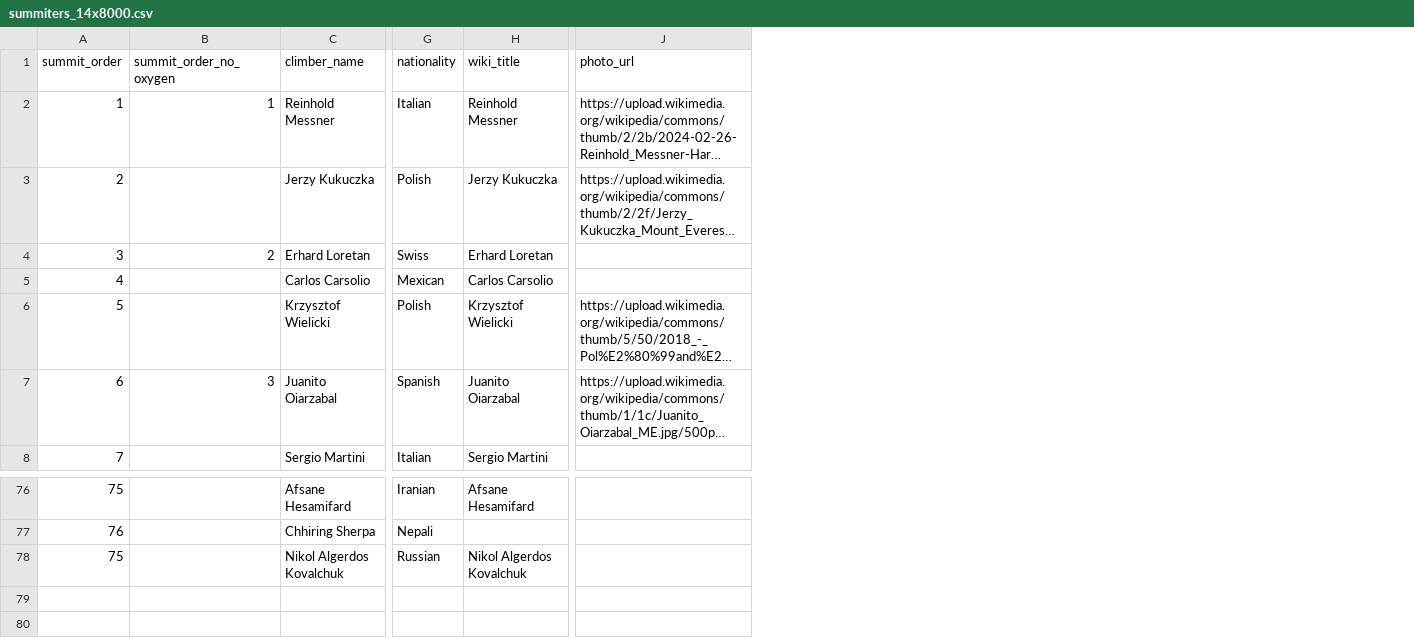
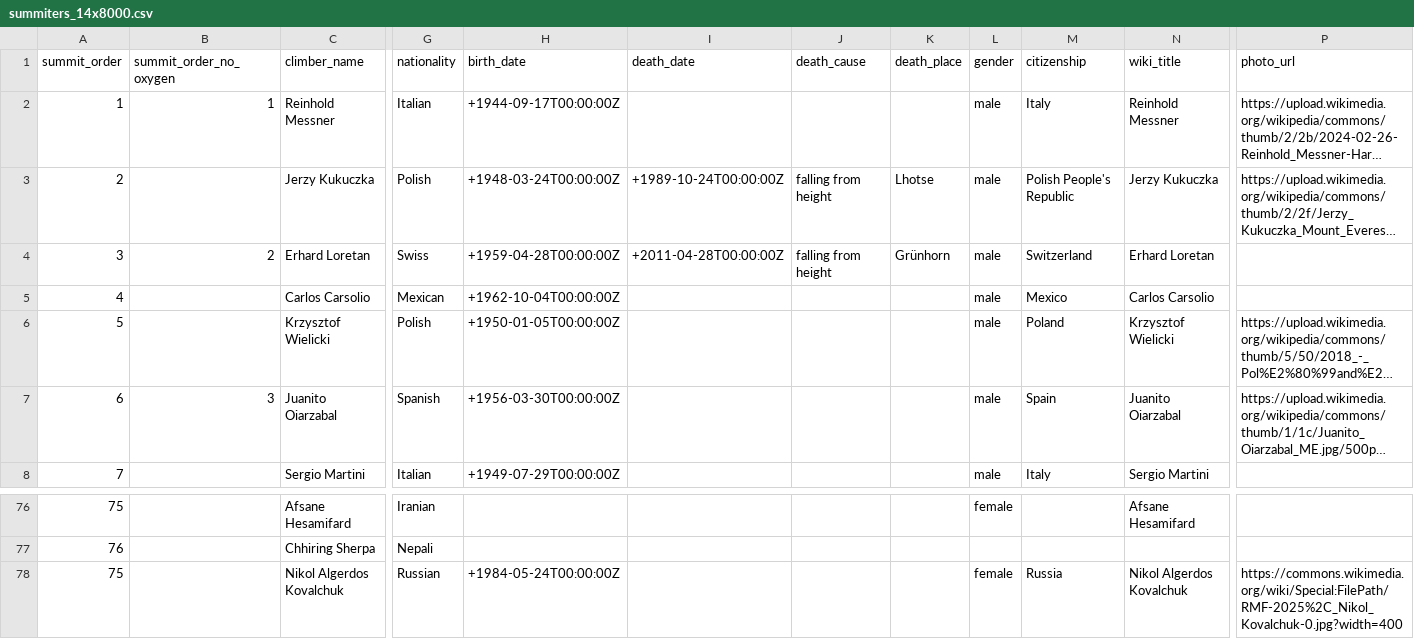
Before and after one commit to teklagogo/TBC-GetData-FinalProject, a CSV file: source_files/summiters_14x8000.csv, drawn as a sheet; only a part is shown, gaps mark what is left out; long unchanged cells end in …; addresses are those after the commit; the diff names each change by its address in the sheet, - before the commit and + after, or states it on an @@ line.

Commit message:
added source files

```diff
--- a/source_files/summiters_14x8000.csv
+++ b/source_files/summiters_14x8000.csv
+column H (birth_date), rows 2-8: +1944-09-17T00:00:00Z | +1948-03-24T00:00:00Z | +1959-04-28T00:00:00Z | +1962-10-04T00:00:00Z | +1950-01-05T00:00:00Z | +1956-03-30T00:00:00Z | +1949-07-29T00:00:00Z; row 78: +1984-05-24T00:00:00Z
+column I (death_date), rows 3-4: +1989-10-24T00:00:00Z | +2011-04-28T00:00:00Z
+column J (death_cause), rows 3-4: falling from height | falling from height
+column K (death_place), rows 3-4: Lhotse | Grünhorn
+column L (gender), rows 2-8: all male; rows 76-78: female |  | female
+column M (citizenship), rows 2-8: Italy | Polish People's Republic | Switzerland | Mexico | Poland | Spain | Italy; row 78: Russia
-P78 (photo_url): (empty)
+P78 (photo_url): https://commons.wikimedia.org/wiki/Special:FilePath/RMF-2025%2C_Nikol_Kovalchuk-0.jpg?width=400
```
